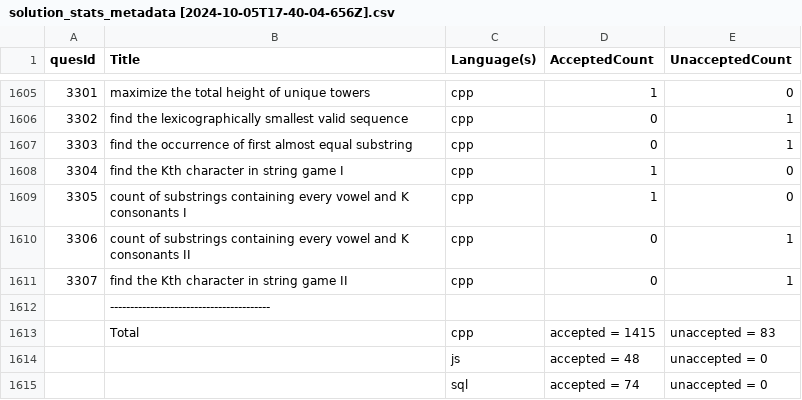
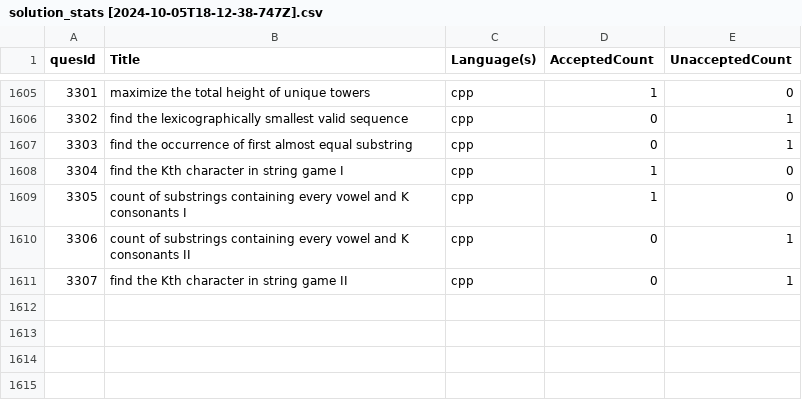
Before and after one commit to shivanshsanoria1/LeetcodeSolutions, a CSV file: misc/stats/solution_stats [2024-10-05T18-12-38-747Z].csv (was misc/stats/solution_stats_metadata [2024-10-05T17-40-04-656Z].csv), drawn as a sheet; only a part is shown, gaps mark what is left out.

Commit message:
updated stat-generator

```diff
--- a/misc/stats/solution_stats_metadata [2024-10-05T17-40-04-656Z].csv
+++ b/misc/stats/solution_stats [2024-10-05T18-12-38-747Z].csv
@@ -1611,5 +1611 @@ quesId,Title,Language(s),AcceptedCount,UnacceptedCount
 3307,find the Kth character in string game II,cpp,0,1
-,----------------------------------------
-,Total,cpp,accepted = 1415,unaccepted = 83
-,,js,accepted = 48,unaccepted = 0
-,,sql,accepted = 74,unaccepted = 0
```
Also changed, not shown: 2 other files.
